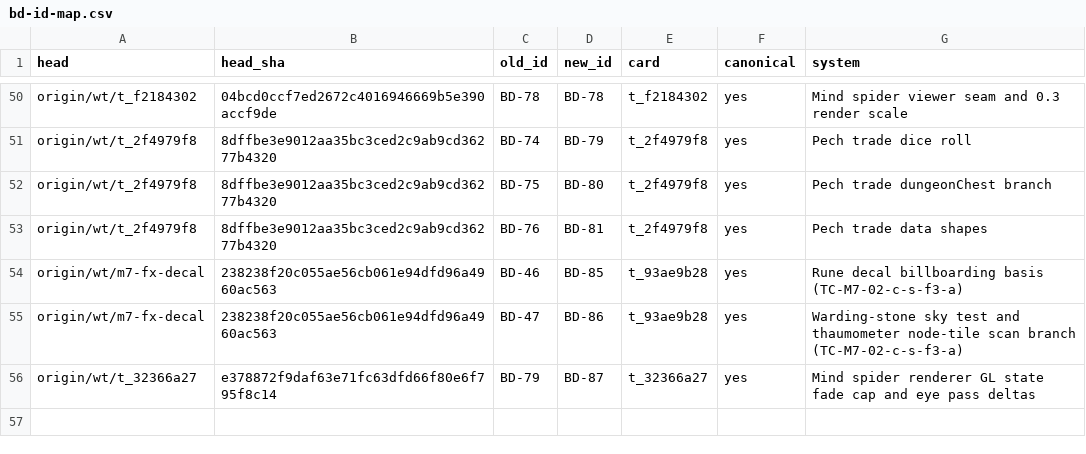
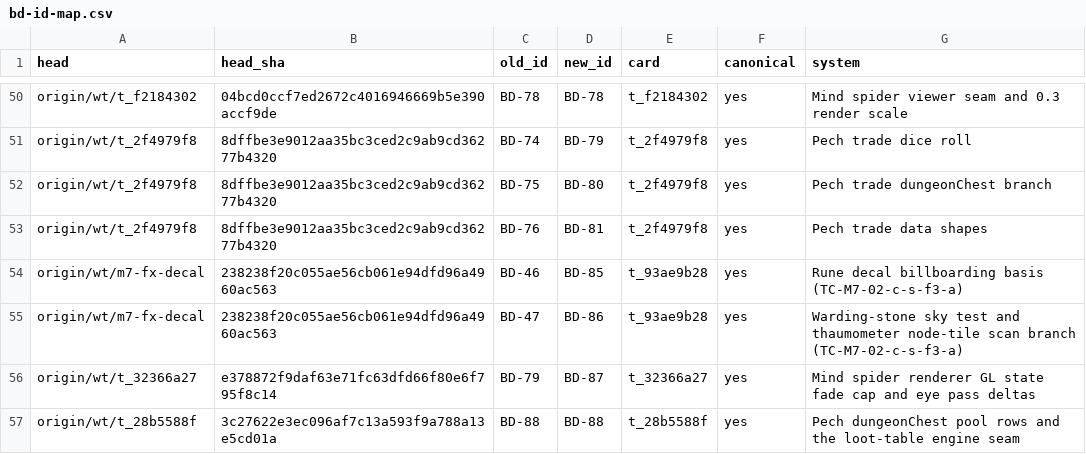
Before and after one commit to JonnyUtah12/thaumcraft-classic-modern, a CSV file: docs/bd-id-map.csv, drawn as a sheet; only a part is shown, gaps mark what is left out; the diff names each change by its address in the sheet, - before the commit and + after, or states it on an @@ line.

```diff
--- a/docs/bd-id-map.csv
+++ b/docs/bd-id-map.csv
+row 57: origin/wt/t_28b5588f | 3c27622e3ec096af7c13a593f9a788a13e5cd01a | BD-88 | BD-88 | t_28b5588f | yes | Pech dungeonChest pool rows and the loot-table engine seam
```
Also changed, not shown: docs/content-mapping.csv, 1 other file.
